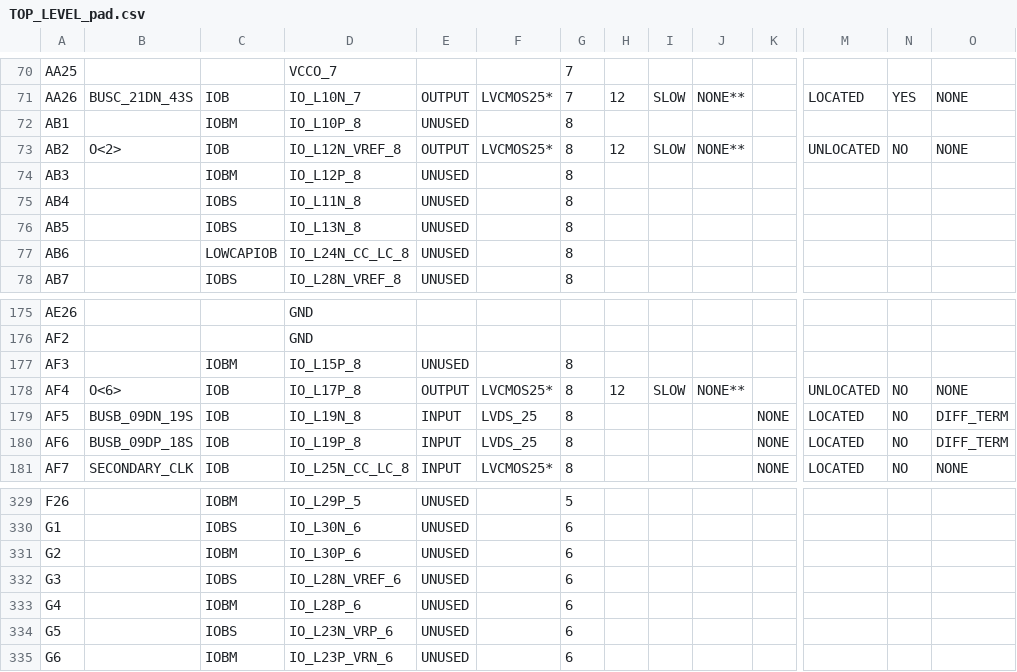
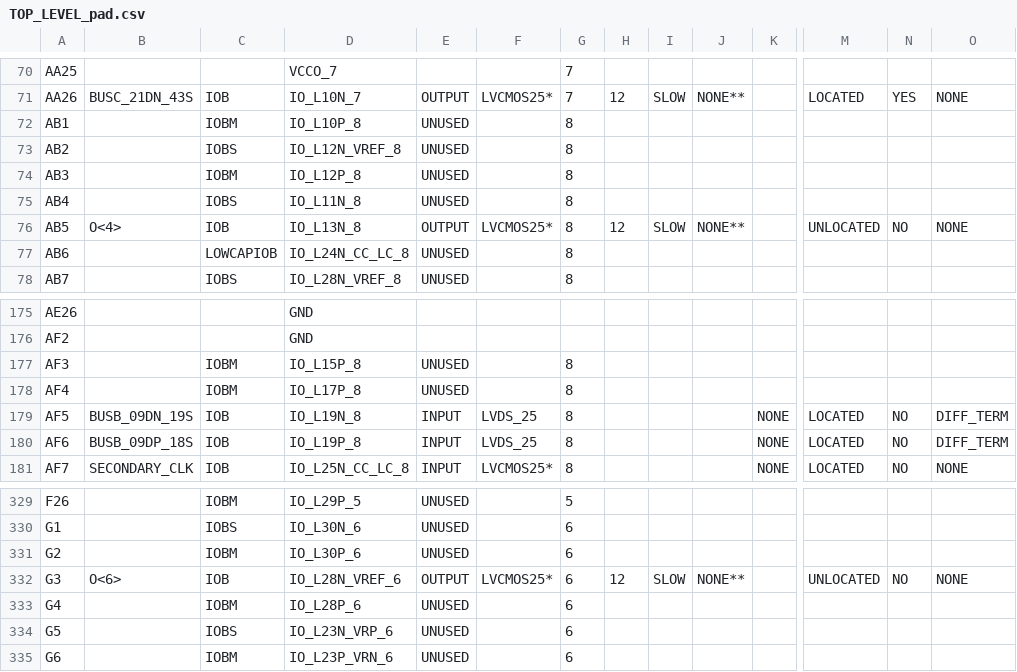
Before and after one commit to CollinBradford/KickerControllerFirmware, a CSV file: GEL_CAPTAN/TOP_LEVEL_pad.csv, drawn as a sheet; only a part is shown, gaps mark what is left out; the diff covers the shown part only; the diff names each change by its address in the sheet, - before the commit and + after, or states it on an @@ line.

```diff
--- a/GEL_CAPTAN/TOP_LEVEL_pad.csv
+++ b/GEL_CAPTAN/TOP_LEVEL_pad.csv
-B73: O<2>
+B73: (empty)
-C73: IOB
+C73: IOBS
-E73: OUTPUT
+E73: UNUSED
-F73: LVCMOS25*
+F73: (empty)
-H73: 12
+H73: (empty)
-I73: SLOW
+I73: (empty)
-J73: NONE**
+J73: (empty)
-M73: UNLOCATED
+M73: (empty)
-N73: NO
+N73: (empty)
-O73: NONE
+O73: (empty)
-B76: (empty)
+B76: O<4>
-C76: IOBS
+C76: IOB
-E76: UNUSED
+E76: OUTPUT
-F76: (empty)
+F76: LVCMOS25*
-H76: (empty)
+H76: 12
-I76: (empty)
+I76: SLOW
-J76: (empty)
+J76: NONE**
-M76: (empty)
+M76: UNLOCATED
-N76: (empty)
+N76: NO
-O76: (empty)
+O76: NONE
-B178: O<6>
+B178: (empty)
-C178: IOB
+C178: IOBM
-E178: OUTPUT
+E178: UNUSED
-F178: LVCMOS25*
+F178: (empty)
-H178: 12
+H178: (empty)
-I178: SLOW
+I178: (empty)
-J178: NONE**
+J178: (empty)
-M178: UNLOCATED
+M178: (empty)
-N178: NO
+N178: (empty)
-O178: NONE
+O178: (empty)
-B332: (empty)
+B332: O<6>
-C332: IOBS
+C332: IOB
-E332: UNUSED
+E332: OUTPUT
-F332: (empty)
+F332: LVCMOS25*
-H332: (empty)
+H332: 12
-I332: (empty)
+I332: SLOW
-J332: (empty)
+J332: NONE**
-M332: (empty)
+M332: UNLOCATED
-N332: (empty)
+N332: NO
-O332: (empty)
+O332: NONE
```
Also changed, not shown: 129 edited cells elsewhere in this file, 49 other files.
